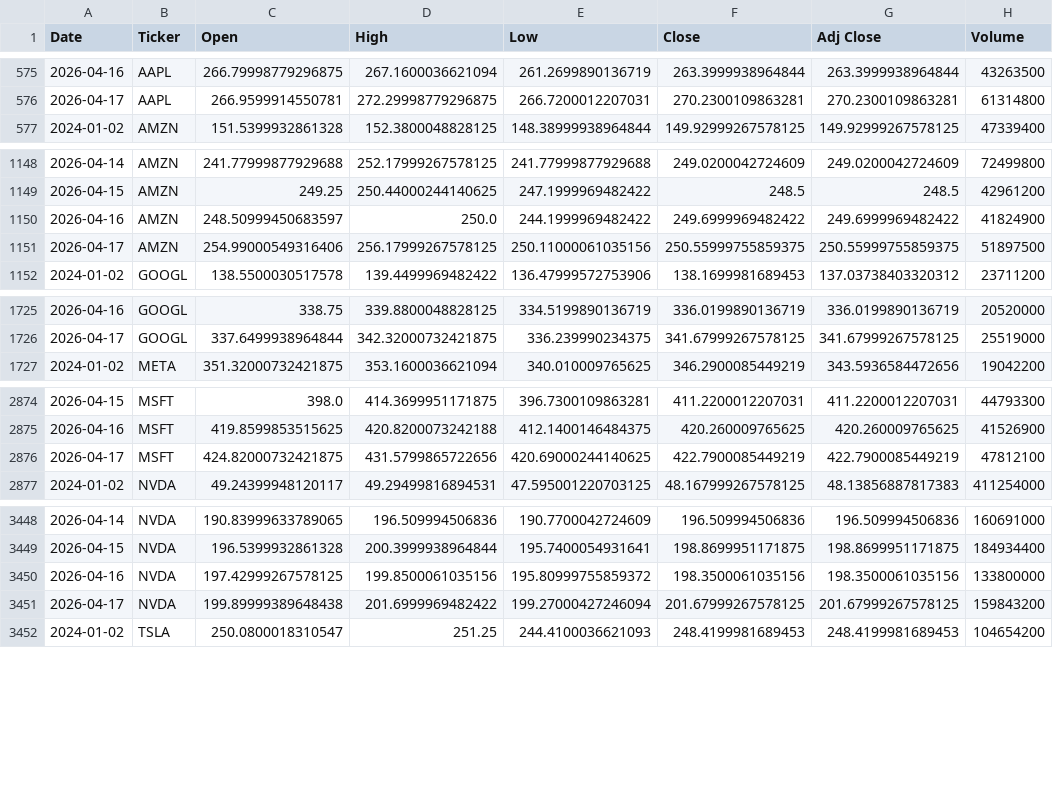
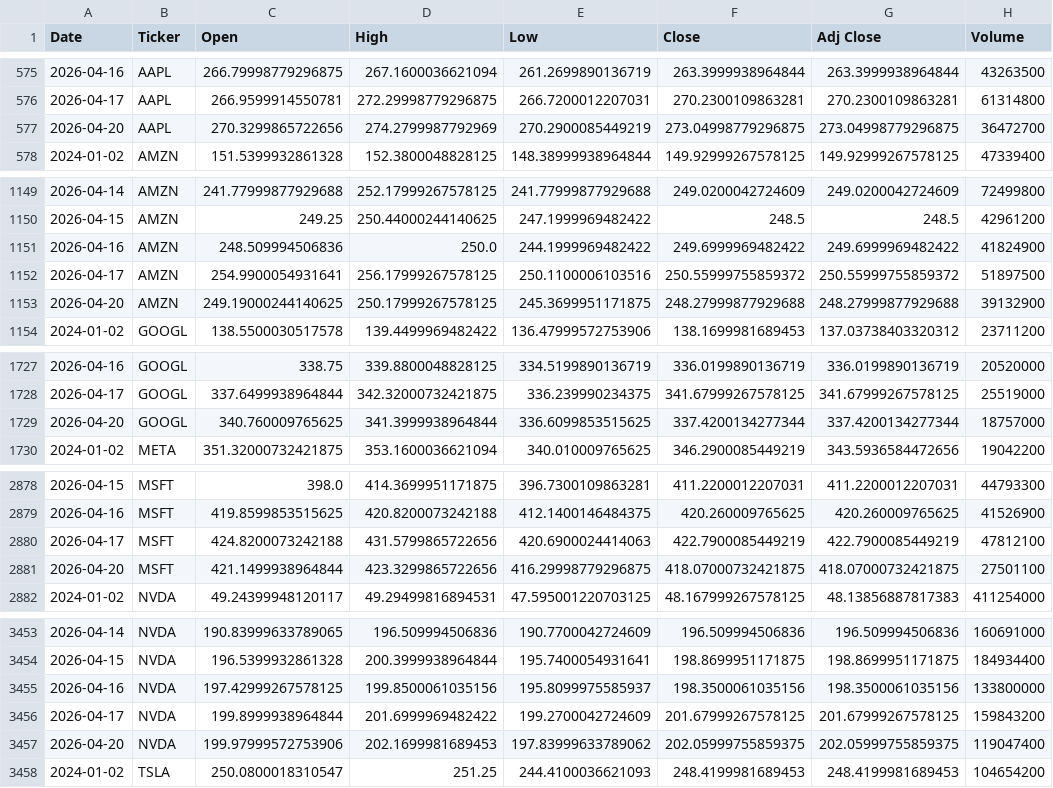
Before and after one commit to icengel91/WebMiningProject, a CSV file: data/raw/prices/prices.csv, drawn as a sheet; only a part is shown, gaps mark what is left out; the diff covers the shown part only.

```diff
--- a/data/raw/prices/prices.csv
+++ b/data/raw/prices/prices.csv
@@ -576,2 +576,3 @@ Date,Ticker,Open,High,Low,Close,Adj Close,Volume
 2026-04-17,AAPL,266.9599914550781,272.29998779296875,266.7200012207031,270.2300109863281,270.2300109863281,61314800
+2026-04-20,AAPL,270.3299865722656,274.2799987792969,270.2900085449219,273.04998779296875,273.04998779296875,36472700
 2024-01-02,AMZN,151.5399932861328,152.3800048828125,148.38999938964844,149.92999267578125,149.92999267578125,47339400
@@ -1149,4 +1150,5 @@ Date,Ticker,Open,High,Low,Close,Adj Close,Volume
 2026-04-15,AMZN,249.25,250.44000244140625,247.1999969482422,248.5,248.5,42961200
-2026-04-16,AMZN,248.50999450683597,250.0,244.1999969482422,249.6999969482422,249.6999969482422,41824900
-2026-04-17,AMZN,254.99000549316406,256.17999267578125,250.11000061035156,250.55999755859375,250.55999755859375,51897500
+2026-04-16,AMZN,248.509994506836,250.0,244.1999969482422,249.6999969482422,249.6999969482422,41824900
+2026-04-17,AMZN,254.9900054931641,256.17999267578125,250.1100006103516,250.55999755859372,250.55999755859372,51897500
+2026-04-20,AMZN,249.19000244140625,250.17999267578125,245.3699951171875,248.27999877929688,248.27999877929688,39132900
 2024-01-02,GOOGL,138.5500030517578,139.4499969482422,136.47999572753906,138.1699981689453,137.03738403320312,23711200
@@ -1726,2 +1728,3 @@ Date,Ticker,Open,High,Low,Close,Adj Close,Volume
 2026-04-17,GOOGL,337.6499938964844,342.32000732421875,336.239990234375,341.67999267578125,341.67999267578125,25519000
+2026-04-20,GOOGL,340.760009765625,341.3999938964844,336.6099853515625,337.4200134277344,337.4200134277344,18757000
 2024-01-02,META,351.32000732421875,353.1600036621094,340.010009765625,346.2900085449219,343.5936584472656,19042200
@@ -2875,3 +2879,4 @@ Date,Ticker,Open,High,Low,Close,Adj Close,Volume
 2026-04-16,MSFT,419.8599853515625,420.8200073242188,412.1400146484375,420.260009765625,420.260009765625,41526900
-2026-04-17,MSFT,424.82000732421875,431.5799865722656,420.69000244140625,422.7900085449219,422.7900085449219,47812100
+2026-04-17,MSFT,424.8200073242188,431.5799865722656,420.6900024414063,422.7900085449219,422.7900085449219,47812100
+2026-04-20,MSFT,421.1499938964844,423.3299865722656,416.29998779296875,418.07000732421875,418.07000732421875,27501100
 2024-01-02,NVDA,49.24399948120117,49.29499816894531,47.595001220703125,48.167999267578125,48.13856887817383,411254000
@@ -3449,4 +3454,5 @@ Date,Ticker,Open,High,Low,Close,Adj Close,Volume
 2026-04-15,NVDA,196.5399932861328,200.3999938964844,195.7400054931641,198.8699951171875,198.8699951171875,184934400
-2026-04-16,NVDA,197.42999267578125,199.8500061035156,195.80999755859372,198.3500061035156,198.3500061035156,133800000
-2026-04-17,NVDA,199.89999389648438,201.6999969482422,199.27000427246094,201.67999267578125,201.67999267578125,159843200
+2026-04-16,NVDA,197.42999267578125,199.8500061035156,195.8099975585937,198.3500061035156,198.3500061035156,133800000
+2026-04-17,NVDA,199.8999938964844,201.6999969482422,199.2700042724609,201.67999267578125,201.67999267578125,159843200
+2026-04-20,NVDA,199.97999572753906,202.1699981689453,197.83999633789062,202.05999755859375,202.05999755859375,119047400
 2024-01-02,TSLA,250.0800018310547,251.25,244.4100036621093,248.4199981689453,248.4199981689453,104654200
```
Also changed, not shown: 2 added rows elsewhere in this file, 1 other file.
